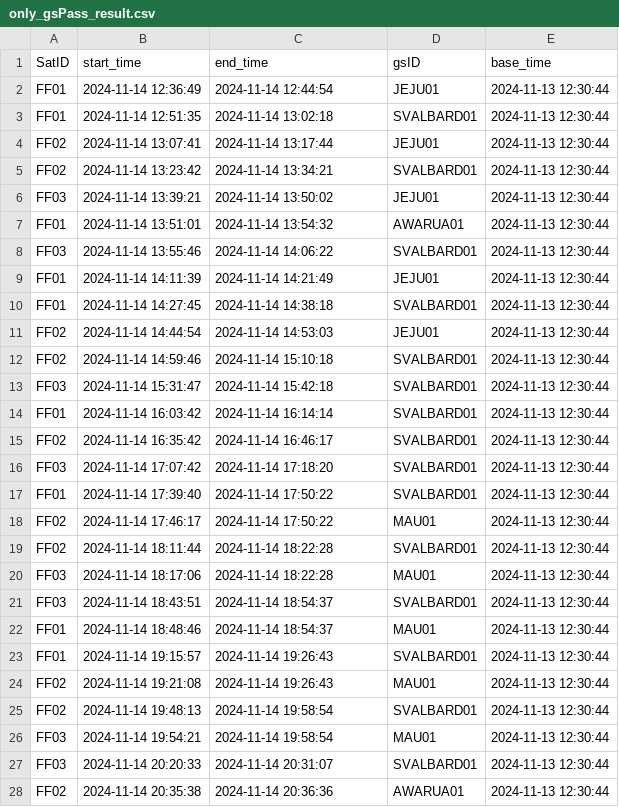
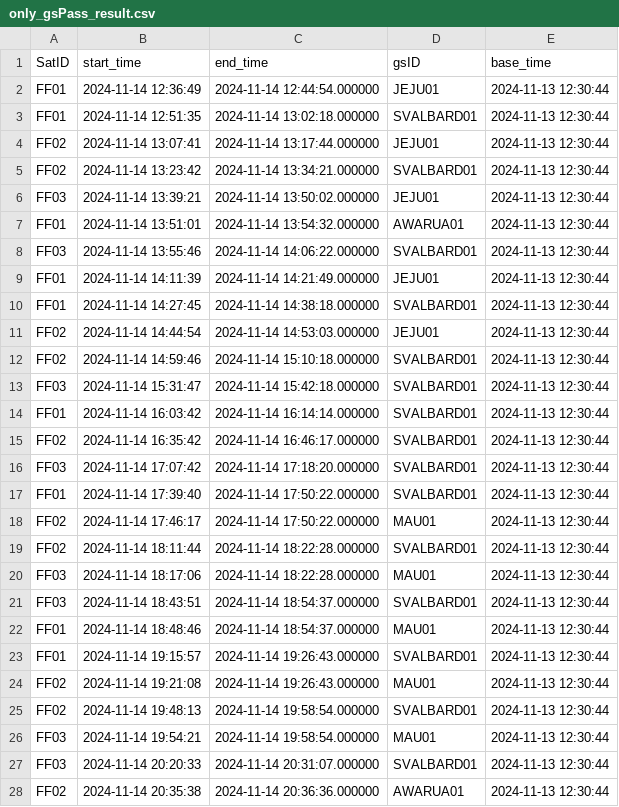
Before and after one commit to robinPixxel/APS_core_ff_demo, a CSV file: src/APS_Python_core/5_output_data/only_gsPass_result.csv, drawn as a sheet; only a part is shown; the diff covers the shown part only.

```diff
--- a/src/APS_Python_core/5_output_data/only_gsPass_result.csv
+++ b/src/APS_Python_core/5_output_data/only_gsPass_result.csv
@@ -1,28 +1,28 @@
 SatID,start_time,end_time,gsID,base_time
-FF01,2024-11-14 12:36:49,2024-11-14 12:44:54,JEJU01,2024-11-13 12:30:44
-FF01,2024-11-14 12:51:35,2024-11-14 13:02:18,SVALBARD01,2024-11-13 12:30:44
-FF02,2024-11-14 13:07:41,2024-11-14 13:17:44,JEJU01,2024-11-13 12:30:44
-FF02,2024-11-14 13:23:42,2024-11-14 13:34:21,SVALBARD01,2024-11-13 12:30:44
-FF03,2024-11-14 13:39:21,2024-11-14 13:50:02,JEJU01,2024-11-13 12:30:44
-FF01,2024-11-14 13:51:01,2024-11-14 13:54:32,AWARUA01,2024-11-13 12:30:44
-FF03,2024-11-14 13:55:46,2024-11-14 14:06:22,SVALBARD01,2024-11-13 12:30:44
-FF01,2024-11-14 14:11:39,2024-11-14 14:21:49,JEJU01,2024-11-13 12:30:44
-FF01,2024-11-14 14:27:45,2024-11-14 14:38:18,SVALBARD01,2024-11-13 12:30:44
-FF02,2024-11-14 14:44:54,2024-11-14 14:53:03,JEJU01,2024-11-13 12:30:44
-FF02,2024-11-14 14:59:46,2024-11-14 15:10:18,SVALBARD01,2024-11-13 12:30:44
-FF03,2024-11-14 15:31:47,2024-11-14 15:42:18,SVALBARD01,2024-11-13 12:30:44
-FF01,2024-11-14 16:03:42,2024-11-14 16:14:14,SVALBARD01,2024-11-13 12:30:44
-FF02,2024-11-14 16:35:42,2024-11-14 16:46:17,SVALBARD01,2024-11-13 12:30:44
-FF03,2024-11-14 17:07:42,2024-11-14 17:18:20,SVALBARD01,2024-11-13 12:30:44
-FF01,2024-11-14 17:39:40,2024-11-14 17:50:22,SVALBARD01,2024-11-13 12:30:44
-FF02,2024-11-14 17:46:17,2024-11-14 17:50:22,MAU01,2024-11-13 12:30:44
-FF02,2024-11-14 18:11:44,2024-11-14 18:22:28,SVALBARD01,2024-11-13 12:30:44
-FF03,2024-11-14 18:17:06,2024-11-14 18:22:28,MAU01,2024-11-13 12:30:44
-FF03,2024-11-14 18:43:51,2024-11-14 18:54:37,SVALBARD01,2024-11-13 12:30:44
-FF01,2024-11-14 18:48:46,2024-11-14 18:54:37,MAU01,2024-11-13 12:30:44
-FF01,2024-11-14 19:15:57,2024-11-14 19:26:43,SVALBARD01,2024-11-13 12:30:44
-FF02,2024-11-14 19:21:08,2024-11-14 19:26:43,MAU01,2024-11-13 12:30:44
-FF02,2024-11-14 19:48:13,2024-11-14 19:58:54,SVALBARD01,2024-11-13 12:30:44
-FF03,2024-11-14 19:54:21,2024-11-14 19:58:54,MAU01,2024-11-13 12:30:44
-FF03,2024-11-14 20:20:33,2024-11-14 20:31:07,SVALBARD01,2024-11-13 12:30:44
-FF02,2024-11-14 20:35:38,2024-11-14 20:36:36,AWARUA01,2024-11-13 12:30:44
+FF01,2024-11-14 12:36:49,2024-11-14 12:44:54.000000,JEJU01,2024-11-13 12:30:44
+FF01,2024-11-14 12:51:35,2024-11-14 13:02:18.000000,SVALBARD01,2024-11-13 12:30:44
+FF02,2024-11-14 13:07:41,2024-11-14 13:17:44.000000,JEJU01,2024-11-13 12:30:44
+FF02,2024-11-14 13:23:42,2024-11-14 13:34:21.000000,SVALBARD01,2024-11-13 12:30:44
+FF03,2024-11-14 13:39:21,2024-11-14 13:50:02.000000,JEJU01,2024-11-13 12:30:44
+FF01,2024-11-14 13:51:01,2024-11-14 13:54:32.000000,AWARUA01,2024-11-13 12:30:44
+FF03,2024-11-14 13:55:46,2024-11-14 14:06:22.000000,SVALBARD01,2024-11-13 12:30:44
+FF01,2024-11-14 14:11:39,2024-11-14 14:21:49.000000,JEJU01,2024-11-13 12:30:44
+FF01,2024-11-14 14:27:45,2024-11-14 14:38:18.000000,SVALBARD01,2024-11-13 12:30:44
+FF02,2024-11-14 14:44:54,2024-11-14 14:53:03.000000,JEJU01,2024-11-13 12:30:44
+FF02,2024-11-14 14:59:46,2024-11-14 15:10:18.000000,SVALBARD01,2024-11-13 12:30:44
+FF03,2024-11-14 15:31:47,2024-11-14 15:42:18.000000,SVALBARD01,2024-11-13 12:30:44
+FF01,2024-11-14 16:03:42,2024-11-14 16:14:14.000000,SVALBARD01,2024-11-13 12:30:44
+FF02,2024-11-14 16:35:42,2024-11-14 16:46:17.000000,SVALBARD01,2024-11-13 12:30:44
+FF03,2024-11-14 17:07:42,2024-11-14 17:18:20.000000,SVALBARD01,2024-11-13 12:30:44
+FF01,2024-11-14 17:39:40,2024-11-14 17:50:22.000000,SVALBARD01,2024-11-13 12:30:44
+FF02,2024-11-14 17:46:17,2024-11-14 17:50:22.000000,MAU01,2024-11-13 12:30:44
+FF02,2024-11-14 18:11:44,2024-11-14 18:22:28.000000,SVALBARD01,2024-11-13 12:30:44
+FF03,2024-11-14 18:17:06,2024-11-14 18:22:28.000000,MAU01,2024-11-13 12:30:44
+FF03,2024-11-14 18:43:51,2024-11-14 18:54:37.000000,SVALBARD01,2024-11-13 12:30:44
+FF01,2024-11-14 18:48:46,2024-11-14 18:54:37.000000,MAU01,2024-11-13 12:30:44
+FF01,2024-11-14 19:15:57,2024-11-14 19:26:43.000000,SVALBARD01,2024-11-13 12:30:44
+FF02,2024-11-14 19:21:08,2024-11-14 19:26:43.000000,MAU01,2024-11-13 12:30:44
+FF02,2024-11-14 19:48:13,2024-11-14 19:58:54.000000,SVALBARD01,2024-11-13 12:30:44
+FF03,2024-11-14 19:54:21,2024-11-14 19:58:54.000000,MAU01,2024-11-13 12:30:44
+FF03,2024-11-14 20:20:33,2024-11-14 20:31:07.000000,SVALBARD01,2024-11-13 12:30:44
+FF02,2024-11-14 20:35:38,2024-11-14 20:36:36.000000,AWARUA01,2024-11-13 12:30:44
```
Also changed, not shown: 56 edited cells elsewhere in this file, src/APS_Python_core/5_output_data/combined_result.csv, src/APS_Python_core/5_output_data/interpret_KPI_df.csv, 7 other files.
